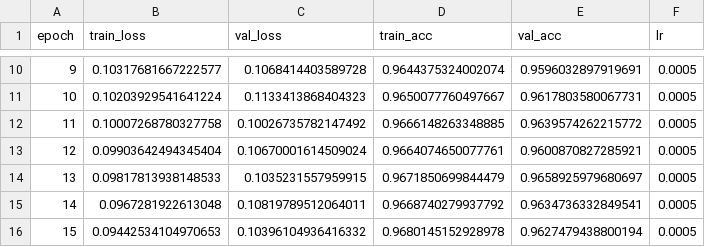
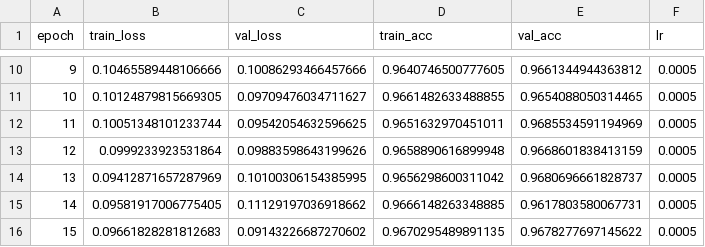
Before and after one commit to 10Unknownboy/Malaria-Parasite-Detector, a CSV file: models/resnet18_history.csv, drawn as a sheet; only a part is shown, gaps mark what is left out; the diff covers the shown part only.

```diff
--- a/models/resnet18_history.csv
+++ b/models/resnet18_history.csv
@@ -10,7 +10,7 @@ epoch,train_loss,val_loss,train_acc,val_acc,lr
-9,0.10317681667222577,0.1068414403589728,0.9644375324002074,0.9596032897919691,0.0005
-10,0.10203929541641224,0.1133413868404323,0.9650077760497667,0.9617803580067731,0.0005
-11,0.10007268780327758,0.10026735782147492,0.9666148263348885,0.9639574262215772,0.0005
-12,0.09903642494345404,0.10670001614509024,0.9664074650077761,0.9600870827285921,0.0005
-13,0.09817813938148533,0.1035231557959915,0.9671850699844479,0.9658925979680697,0.0005
-14,0.0967281922613048,0.10819789512064011,0.9668740279937792,0.9634736332849541,0.0005
-15,0.09442534104970653,0.10396104936416332,0.9680145152928978,0.9627479438800194,0.0005
+9,0.10465589448106666,0.10086293466457666,0.9640746500777605,0.9661344944363812,0.0005
+10,0.10124879815669305,0.09709476034711627,0.9661482633488855,0.9654088050314465,0.0005
+11,0.10051348101233744,0.09542054632596625,0.9651632970451011,0.9685534591194969,0.0005
+12,0.0999233923531864,0.09883598643199626,0.9658890616899948,0.9668601838413159,0.0005
+13,0.09412871657287969,0.10100306154385995,0.9656298600311042,0.9680696661828737,0.0005
+14,0.09581917006775405,0.11129197036918662,0.9666148263348885,0.9617803580067731,0.0005
+15,0.09661828281812683,0.09143226687270602,0.9670295489891135,0.9678277697145622,0.0005
```
Also changed, not shown: 57 edited cells elsewhere in this file, models/mobilenetv2_history.csv, models/model_comparison.csv, 4 other files.
